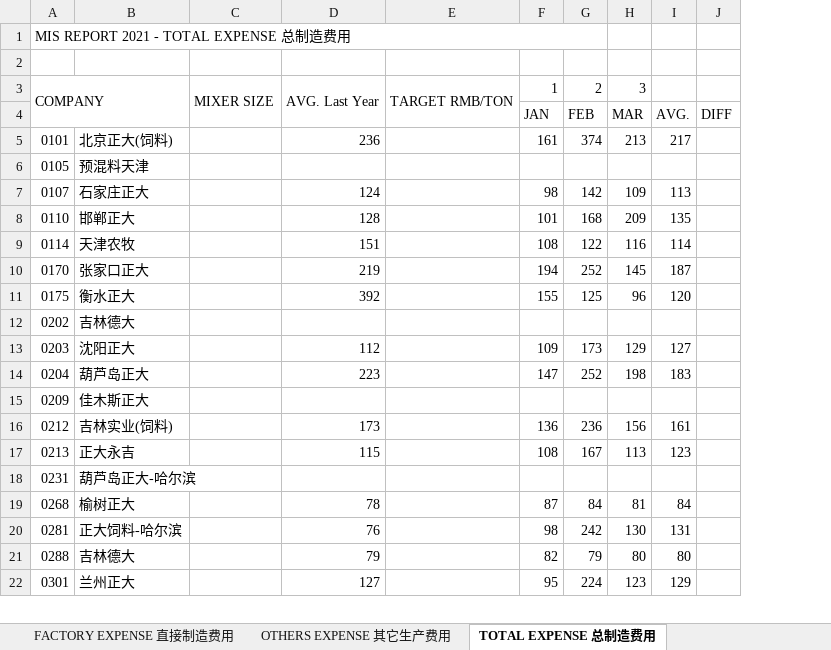
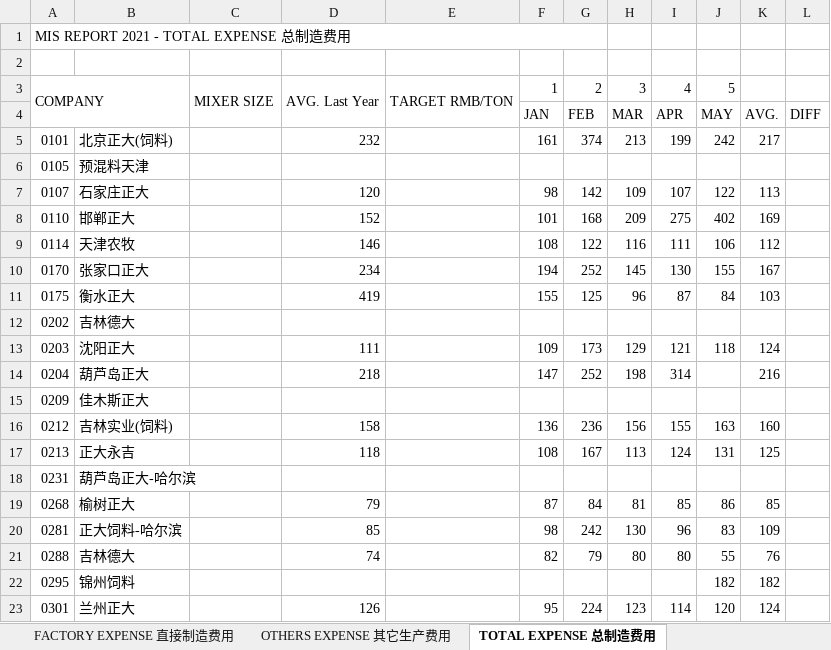
Before and after one commit to zheewin/_MIS-DATA, an Excel workbook: MIS 2021_Raw/MIS_REPORT_费用.xlsx, sheet TOTAL EXPENSE 总制造费用, drawn as a sheet; only a part is shown; values as stored, in another font and other column widths than the file's, no cell formats; addresses are those after the commit; the diff covers the shown part only; the diff names each change by its address in the sheet, - before the commit and + after, or states it on an @@ line.

```diff
--- a/MIS 2021_Raw/MIS_REPORT_费用.xlsx (sheet TOTAL EXPENSE 总制造费用)
+++ b/MIS 2021_Raw/MIS_REPORT_费用.xlsx (sheet TOTAL EXPENSE 总制造费用)
+column J, rows 3-21: 5 | MAY | 242 |  | 122 | 402 | 106 | 155 | 84 |  | 118 |  |  | 163 | 131 |  | 86 | 83 | 55; row 23: 120
+column K, rows 4-21: AVG. | 217 |  | 113 | 169 | 112 | 167 | 103 |  | 124 | 216 |  | 160 | 125 |  | 85 | 109 | 76; row 23: 124
-I3: (empty)
+I3: 4
-I4: AVG.
+I4: APR
-D5: 236
+D5: 232
-I5: 217
+I5: 199
-D7: 124
+D7: 120
-I7: 113
+I7: 107
-D8: 128
+D8: 152
-I8: 135
+I8: 275
-D9: 151
+D9: 146
-I9: 114
+I9: 111
-D10: 219
+D10: 234
-I10: 187
+I10: 130
-D11: 392
+D11: 419
-I11: 120
+I11: 87
-D13: 112
+D13: 111
-I13: 127
+I13: 121
-D14: 223
+D14: 218
-I14: 183
+I14: 314
-D16: 173
+D16: 158
-I16: 161
+I16: 155
-D17: 115
+D17: 118
-I17: 123
+I17: 124
-D19: 78
+D19: 79
-I19: 84
+I19: 85
-D20: 76
+D20: 85
-I20: 131
+I20: 96
-D21: 79
+D21: 74
+row 22: 0295 | 锦州饲料 |  |  |  |  |  |  |  | 182 | 182
-D23: 127
+D23: 126
-I23: 129
+I23: 114
```
Also changed, not shown: 1 added row and 135 edited cells elsewhere in this sheet, sheet VARIABLE EXPENSE 变动费用, sheet PELLET-BAG EXPENSE, sheet FACTORY EXPENSE 直接制造费用, sheet MASH-BAG EXPENSE, sheet OTHERS EXPENSE 其它生产费用, cell formats, MIS 2021_Raw/MIS_REPORT_效率_单耗_人力.xlsx, MIS 2021_Raw/MIS_REPORT_生产产量.xlsx, 7 other files.
